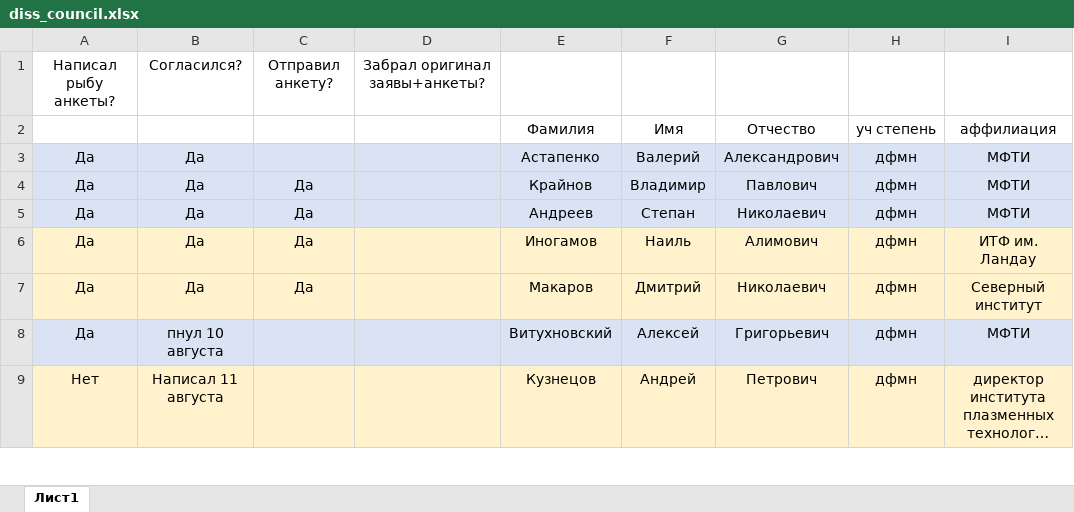
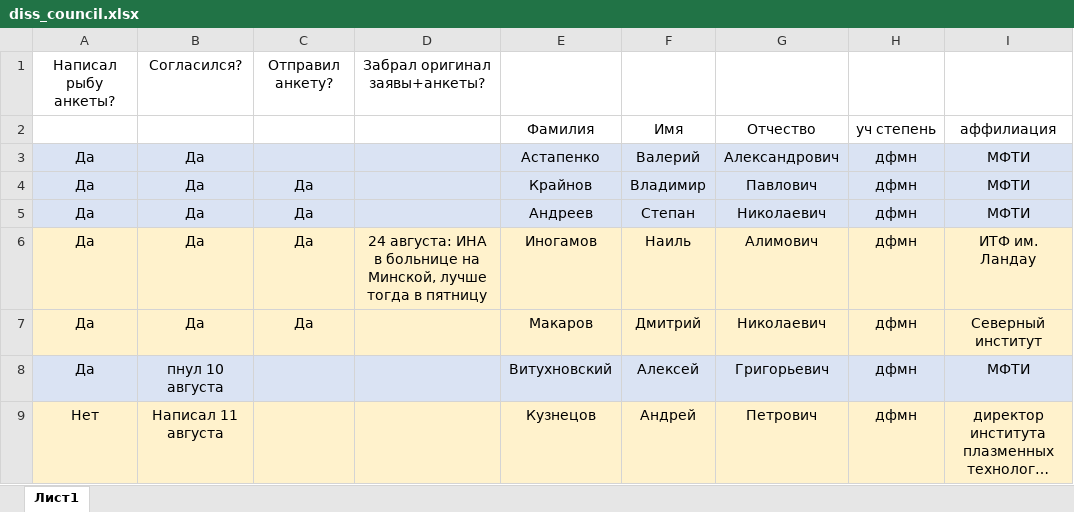
Before and after one commit to 3dsoundfromtagan/Russian-Phd-LaTeX-Dissertation-Template, an Excel workbook: burocracy/diss_council.xlsx, sheet Лист1, drawn as a sheet; only a part is shown; long unchanged cells end in …; values as stored, in another font and other column widths than the file's, no borders; the diff names each change by its address in the sheet, - before the commit and + after, or states it on an @@ line.

Commit message:
typo corr

```diff
--- a/burocracy/diss_council.xlsx (sheet Лист1)
+++ b/burocracy/diss_council.xlsx (sheet Лист1)
-D6: (empty)
+D6: 24 августа: ИНА в больнице на Минской, лучше тогда в пятницу
```
Also changed, not shown: 7 other files.
